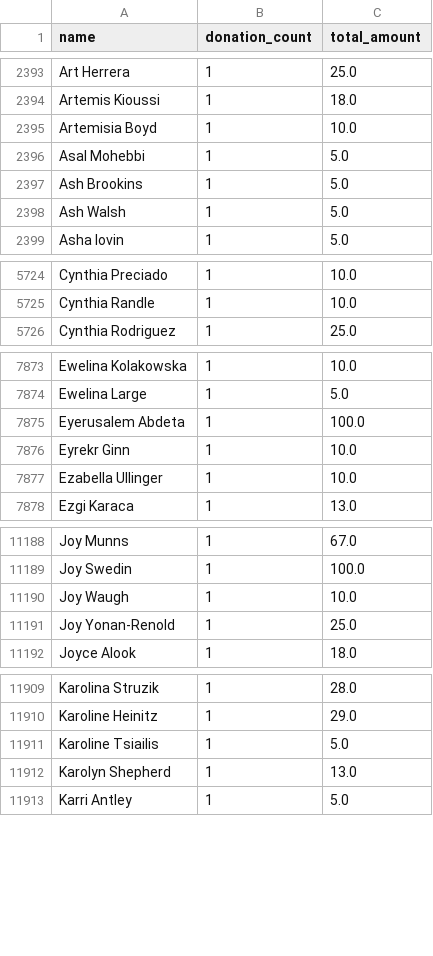
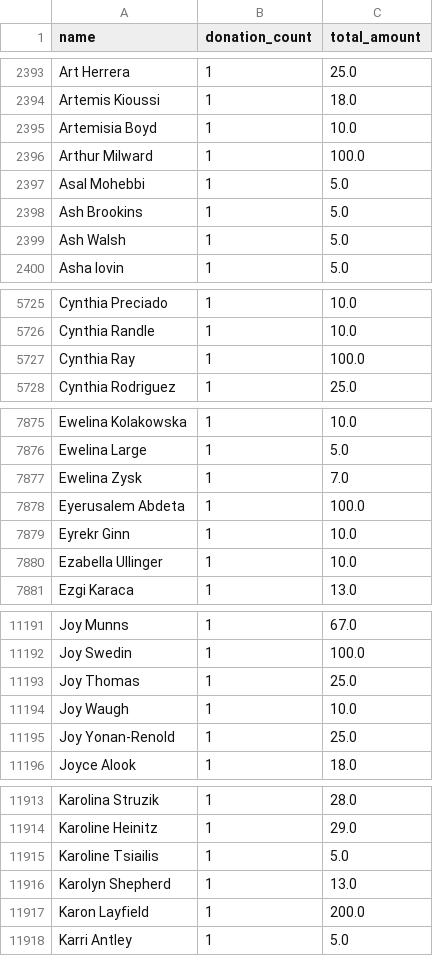
Before and after one commit to gytis-ivaskevicius/gofundme-donors, a CSV file: data/names_unique.csv, drawn as a sheet; only a part is shown, gaps mark what is left out; the diff covers the shown part only.

```diff
--- a/data/names_unique.csv
+++ b/data/names_unique.csv
@@ -2395,2 +2395,3 @@ Artemis Kioussi,1,18.0
 Artemisia Boyd,1,10.0
+Arthur Milward,1,100.0
 Asal Mohebbi,1,5.0
@@ -5725,2 +5726,3 @@ Cynthia Preciado,1,10.0
 Cynthia Randle,1,10.0
+Cynthia Ray,1,100.0
 Cynthia Rodriguez,1,25.0
@@ -7874,2 +7876,3 @@ Ewelina Kolakowska,1,10.0
 Ewelina Large,1,5.0
+Ewelina Zysk,1,7.0
 Eyerusalem Abdeta,1,100.0
@@ -11189,2 +11192,3 @@ Joy Munns,1,67.0
 Joy Swedin,1,100.0
+Joy Thomas,1,25.0
 Joy Waugh,1,10.0
@@ -11912,2 +11916,3 @@ Karoline Tsiailis,1,5.0
 Karolyn Shepherd,1,13.0
+Karon Layfield,1,200.0
 Karri Antley,1,5.0
```
Also changed, not shown: 4 edited cells elsewhere in this file, 1 other file.
